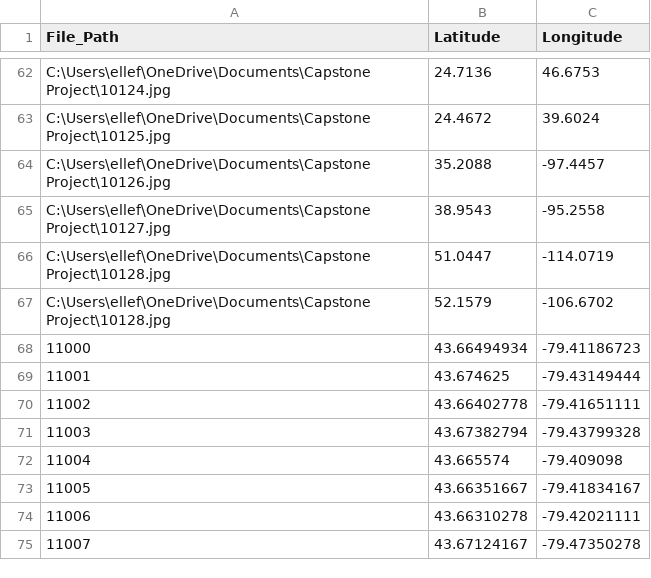
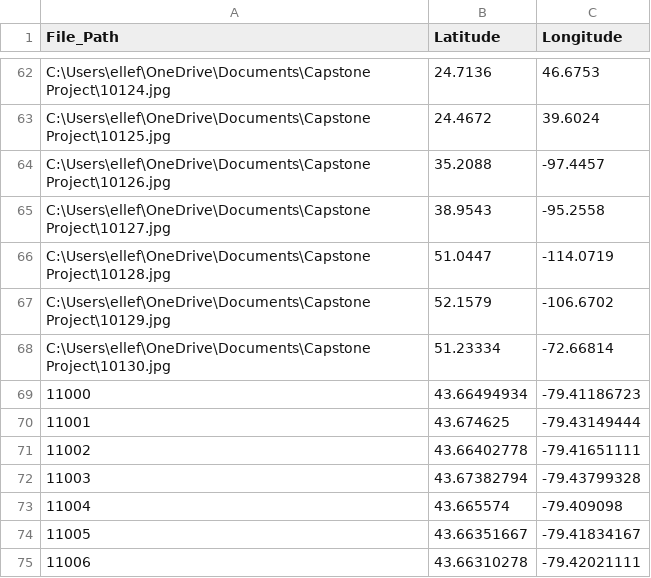
Before and after one commit to robertelle11/AI-Image-Detection, a CSV file: spreadsheets/extra-images.csv, drawn as a sheet; only a part is shown, gaps mark what is left out; the shorter side is filled out with more unchanged rows; the diff names each change by its address in the sheet, - before the commit and + after, or states it on an @@ line.

Commit message:
Update extra-images.csv

```diff
--- a/spreadsheets/extra-images.csv
+++ b/spreadsheets/extra-images.csv
@@ column A (File_Path) renumbered in row 67 @@
+row 68: C:\Users\ellef\OneDrive\Documents\Capstone Project\10130.jpg | 51.23334 | -72.66814
```
